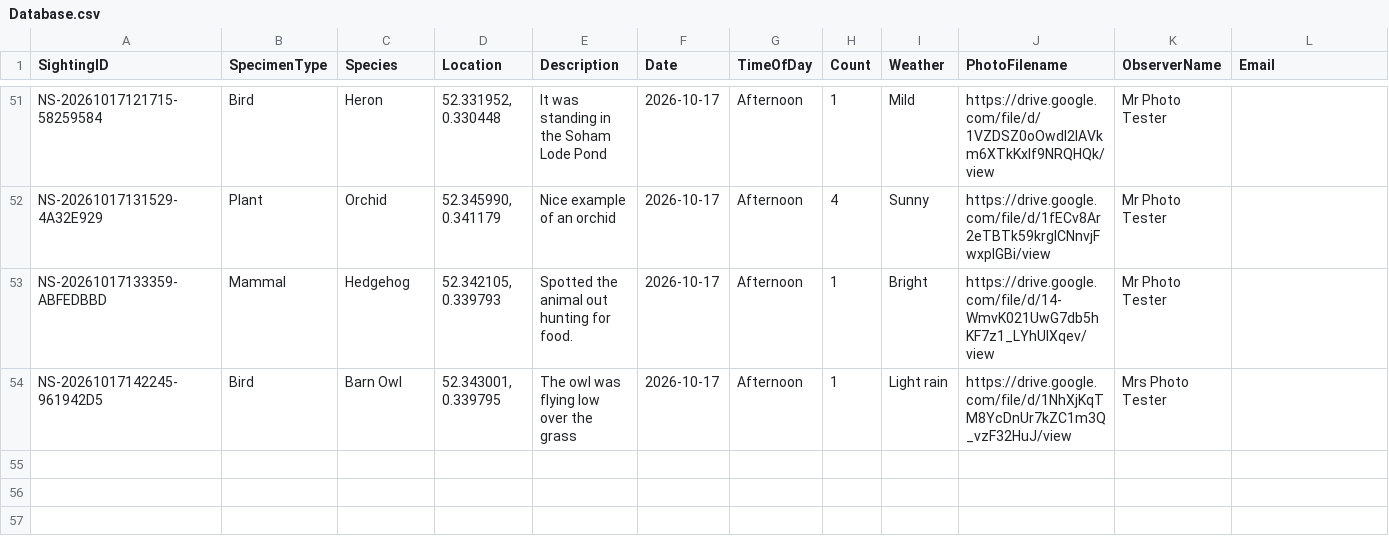
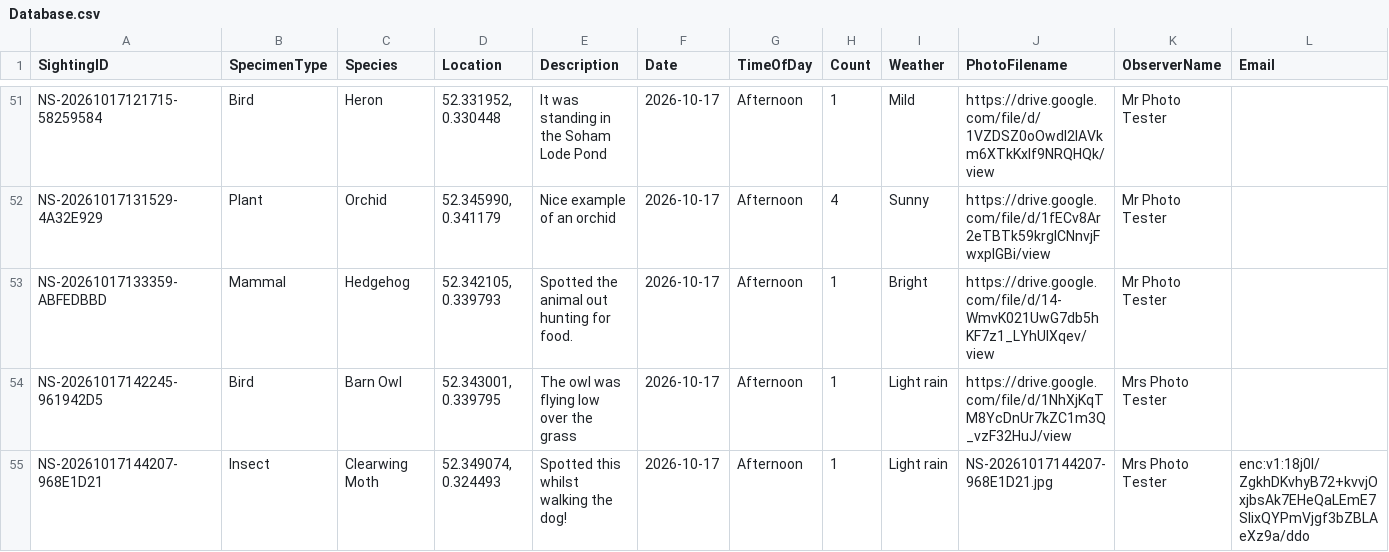
Before and after one commit to davidaitchison13/Nature-Soham, a CSV file: Database.csv, drawn as a sheet; only a part is shown, gaps mark what is left out; rows hold the shown columns only; the diff names each change by its address in the sheet, - before the commit and + after, or states it on an @@ line.

```diff
--- a/Database.csv
+++ b/Database.csv
+row 55: NS-20261017144207-968E1D21 | Insect | Clearwing Moth | 52.349074, 0.324493 | Spotted this whilst walking the dog! | 2026-10-17 | Afternoon | 1 | Light rain | NS-20261017144207-968E1D21.jpg | Mrs Photo Tester | enc:v1:18j0I/ZgkhDKvhyB72+kvvjOxjbsAk7EHeQaLEmE7SIixQYPmVjgf3bZBLAeXz9a/ddo
```
